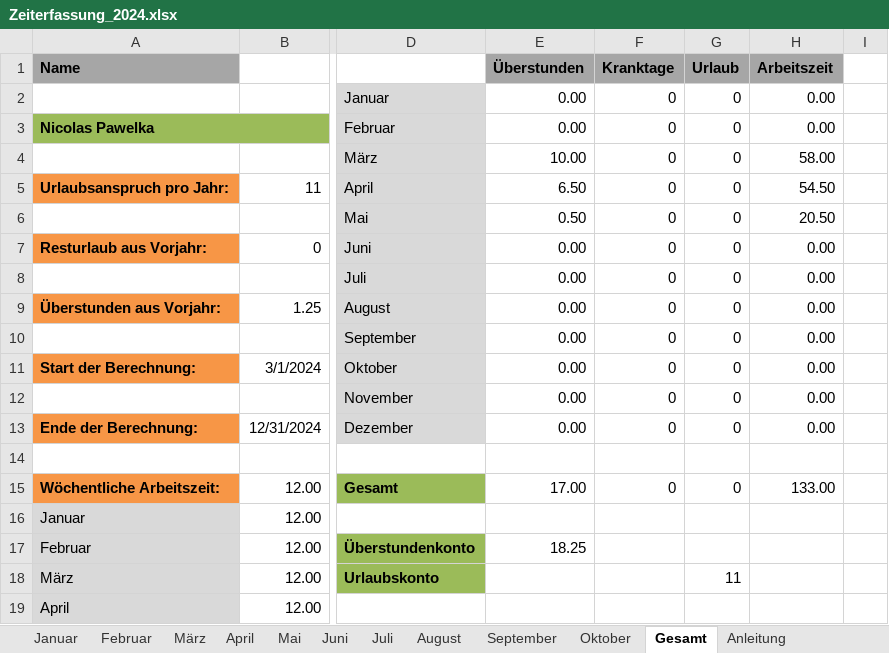
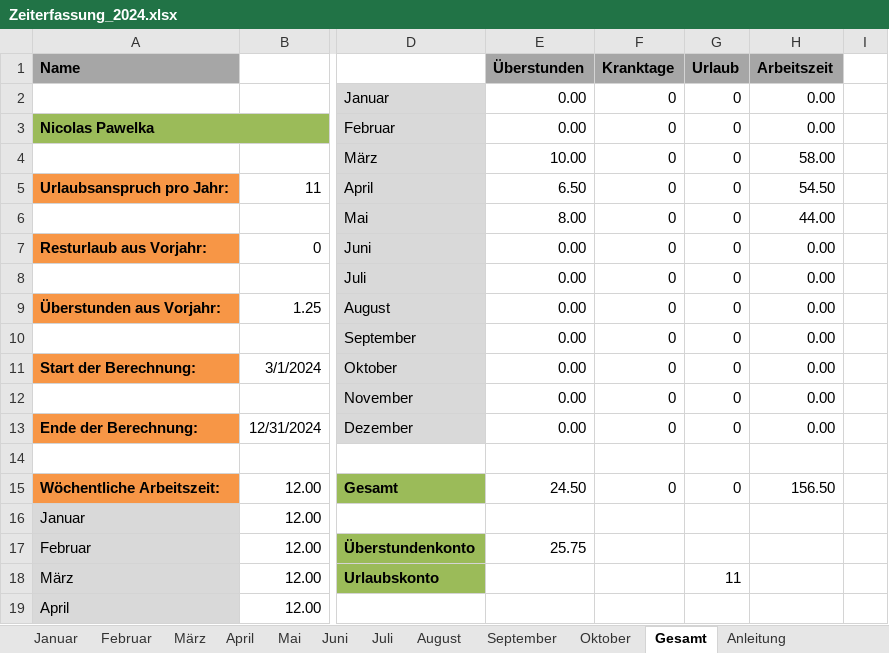
Before and after one commit to NicolasPawelka/Home, an Excel workbook: Privat/Arbeit/Zeiterfassung_2024.xlsx, sheet Gesamt, drawn as a sheet; only a part is shown, gaps mark what is left out; values as stored, in another font and other column widths than the file's, no borders; charts and pictures not drawn; the diff names each change by its address in the sheet, - before the commit and + after, or states it on an @@ line.

```diff
--- a/Privat/Arbeit/Zeiterfassung_2024.xlsx (sheet Gesamt)
+++ b/Privat/Arbeit/Zeiterfassung_2024.xlsx (sheet Gesamt)
-E6 (Überstunden): 0.50
+E6 (Überstunden): 8.00
-H6 (Arbeitszeit): 20.50
+H6 (Arbeitszeit): 44.00
-E15 (Überstunden): 17.00
+E15 (Überstunden): 24.50
-H15 (Arbeitszeit): 133.00
+H15 (Arbeitszeit): 156.50
-E17 (Überstunden): 18.25
+E17 (Überstunden): 25.75
```
Also changed, not shown: sheet Mai, sheet Juni, sheet September, sheet August, sheet Juli, sheet Oktober.
